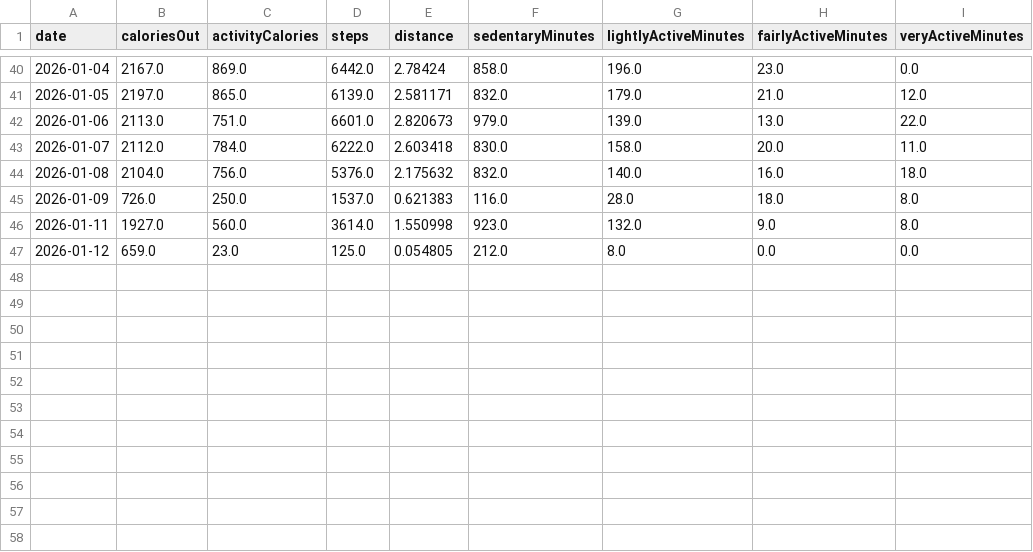
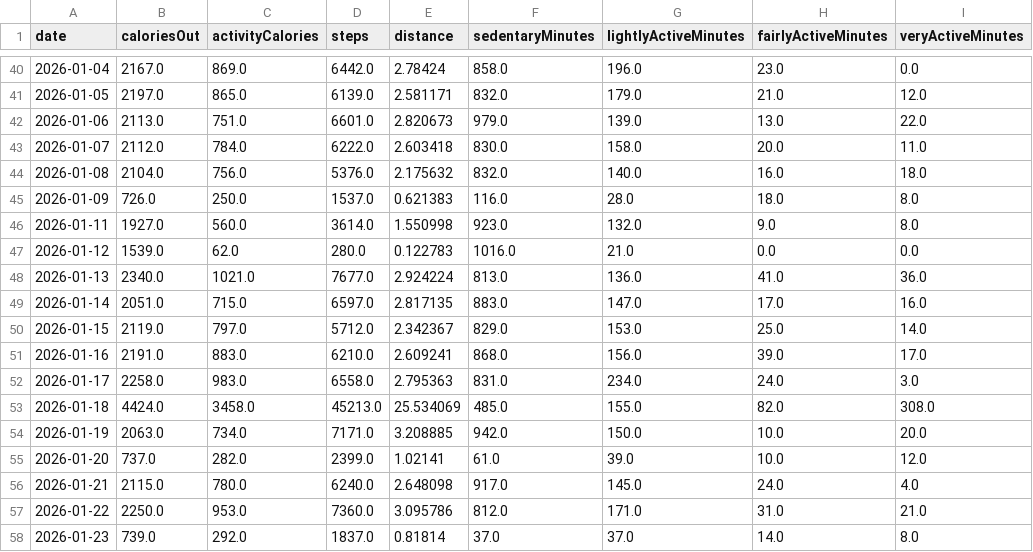
Before and after one commit to tsu-nera/dailybuild, a CSV file: data/fitbit/activity.csv, drawn as a sheet; only a part is shown, gaps mark what is left out.

```diff
--- a/data/fitbit/activity.csv
+++ b/data/fitbit/activity.csv
@@ -46,2 +46,13 @@ date,caloriesOut,activityCalories,steps,distance,sedentaryMinutes,lightlyActiveM
 2026-01-11,1927.0,560.0,3614.0,1.550998,923.0,132.0,9.0,8.0
-2026-01-12,659.0,23.0,125.0,0.054805,212.0,8.0,0.0,0.0
+2026-01-12,1539.0,62.0,280.0,0.122783,1016.0,21.0,0.0,0.0
+2026-01-13,2340.0,1021.0,7677.0,2.924224,813.0,136.0,41.0,36.0
+2026-01-14,2051.0,715.0,6597.0,2.817135,883.0,147.0,17.0,16.0
+2026-01-15,2119.0,797.0,5712.0,2.342367,829.0,153.0,25.0,14.0
+2026-01-16,2191.0,883.0,6210.0,2.609241,868.0,156.0,39.0,17.0
+2026-01-17,2258.0,983.0,6558.0,2.795363,831.0,234.0,24.0,3.0
+2026-01-18,4424.0,3458.0,45213.0,25.534069,485.0,155.0,82.0,308.0
+2026-01-19,2063.0,734.0,7171.0,3.208885,942.0,150.0,10.0,20.0
+2026-01-20,737.0,282.0,2399.0,1.02141,61.0,39.0,10.0,12.0
+2026-01-21,2115.0,780.0,6240.0,2.648098,917.0,145.0,24.0,4.0
+2026-01-22,2250.0,953.0,7360.0,3.095786,812.0,171.0,31.0,21.0
+2026-01-23,739.0,292.0,1837.0,0.81814,37.0,37.0,14.0,8.0
```
Also changed, not shown: data/fitbit/nutrition.csv, data/fitbit/sleep.csv, 15 other files.
